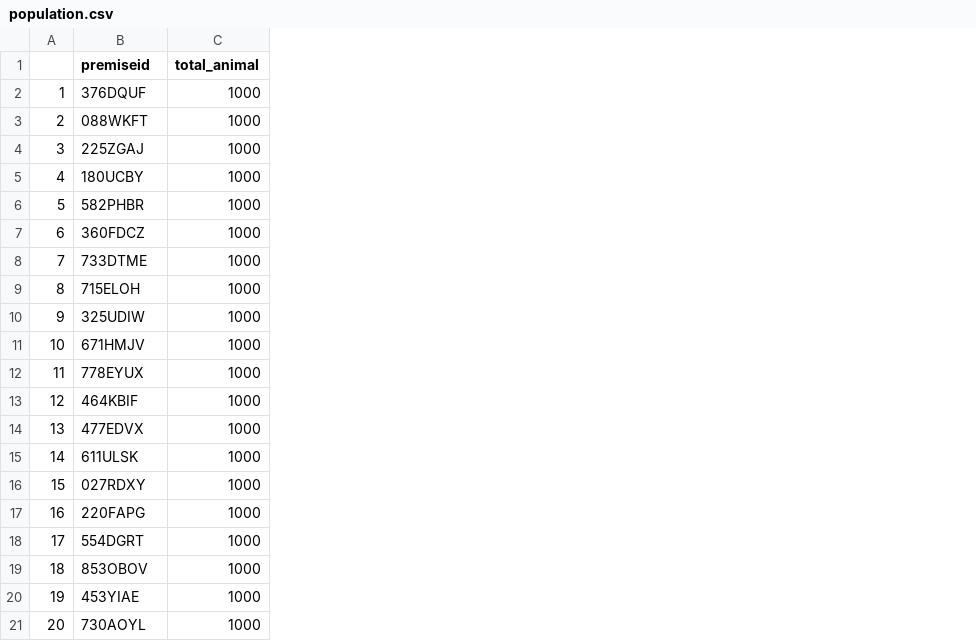
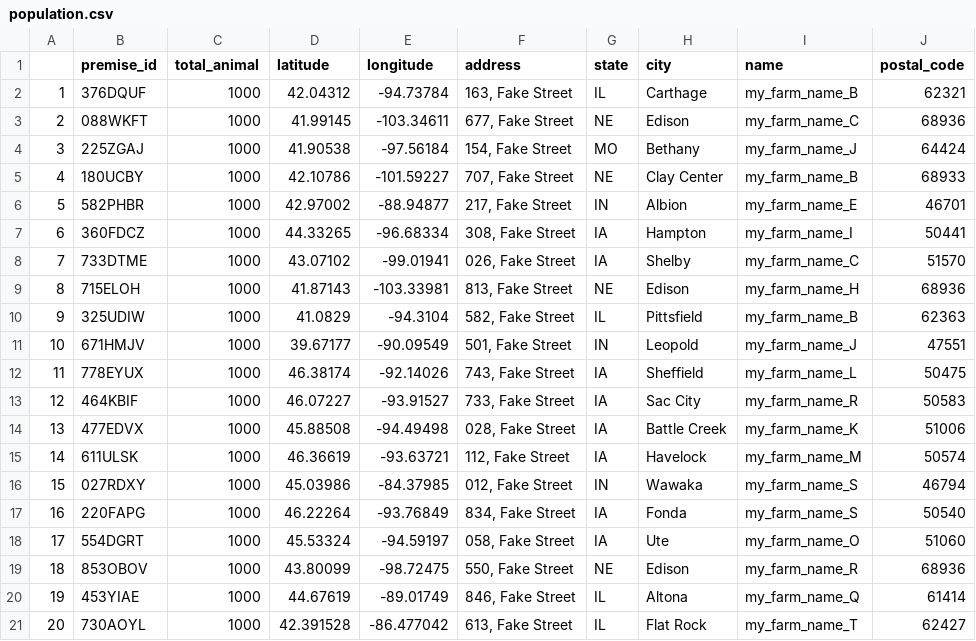
Before and after one commit to rajmadhu0406/AnimalMovementTracker, a CSV file: AnimalMovements/src/main/resources/data/population.csv, drawn as a sheet; the diff names each change by its address in the sheet, - before the commit and + after, or states it on an @@ line.

```diff
--- a/AnimalMovements/src/main/resources/data/population.csv
+++ b/AnimalMovements/src/main/resources/data/population.csv
+column D (latitude), rows 2-21: 42.04312 | 41.99145 | 41.90538 | 42.10786 | 42.97002 | 44.33265 | 43.07102 | 41.87143 | 41.0829 | 39.67177 | 46.38174 | 46.07227 | 45.88508 | 46.36619 | 45.03986 | 46.22264 | 45.53324 | 43.80099 | 44.67619 | 42.391528
+column E (longitude), rows 2-21: -94.73784 | -103.34611 | -97.56184 | -101.59227 | -88.94877 | -96.68334 | -99.01941 | -103.33981 | -94.3104 | -90.09549 | -92.14026 | -93.91527 | -94.49498 | -93.63721 | -84.37985 | -93.76849 | -94.59197 | -98.72475 | -89.01749 | -86.477042
+column F (address), rows 2-21: 163, Fake Street | 677, Fake Street | 154, Fake Street | 707, Fake Street | 217, Fake Street | 308, Fake Street | 026, Fake Street | 813, Fake Street | 582, Fake Street | 501, Fake Street | 743, Fake Street | 733, Fake Street | 028, Fake Street | 112, Fake Street | 012, Fake Street | 834, Fake Street | 058, Fake Street | 550, Fake Street | 846, Fake Street | 613, Fake Street
+column G (state), rows 2-21: IL | NE | MO | NE | IN | IA | IA | NE | IL | IN | IA | IA | IA | IA | IN | IA | IA | NE | IL | IL
+column H (city), rows 2-21: Carthage | Edison | Bethany | Clay Center | Albion | Hampton | Shelby | Edison | Pittsfield | Leopold | Sheffield | Sac City | Battle Creek | Havelock | Wawaka | Fonda | Ute | Edison | Altona | Flat Rock
+column I (name), rows 2-21: my_farm_name_B | my_farm_name_C | my_farm_name_J | my_farm_name_B | my_farm_name_E | my_farm_name_I | my_farm_name_C | my_farm_name_H | my_farm_name_B | my_farm_name_J | my_farm_name_L | my_farm_name_R | my_farm_name_K | my_farm_name_M | my_farm_name_S | my_farm_name_S | my_farm_name_O | my_farm_name_R | my_farm_name_Q | my_farm_name_T
+column J (postal_code), rows 2-21: 62321 | 68936 | 64424 | 68933 | 46701 | 50441 | 51570 | 68936 | 62363 | 47551 | 50475 | 50583 | 51006 | 50574 | 46794 | 50540 | 51060 | 68936 | 61414 | 62427
-B1: premiseid
+B1: premise_id
```
Also changed, not shown: AnimalMovements/src/main/resources/data/movement.csv, 14 other files.
